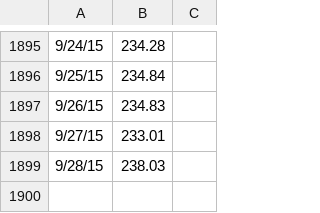
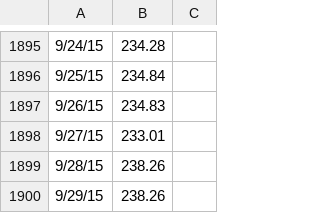
Before and after one commit to saeedgatson/btc_trend, a CSV file: coindesk_close_data.csv, drawn as a sheet; only a part is shown, gaps mark what is left out.

Commit message:
Update Price Data

```diff
--- a/coindesk_close_data.csv
+++ b/coindesk_close_data.csv
@@ -1898,2 +1898,3 @@
 9/27/15,233.01
-9/28/15,238.03
+9/28/15,238.26
+9/29/15,238.26
```
